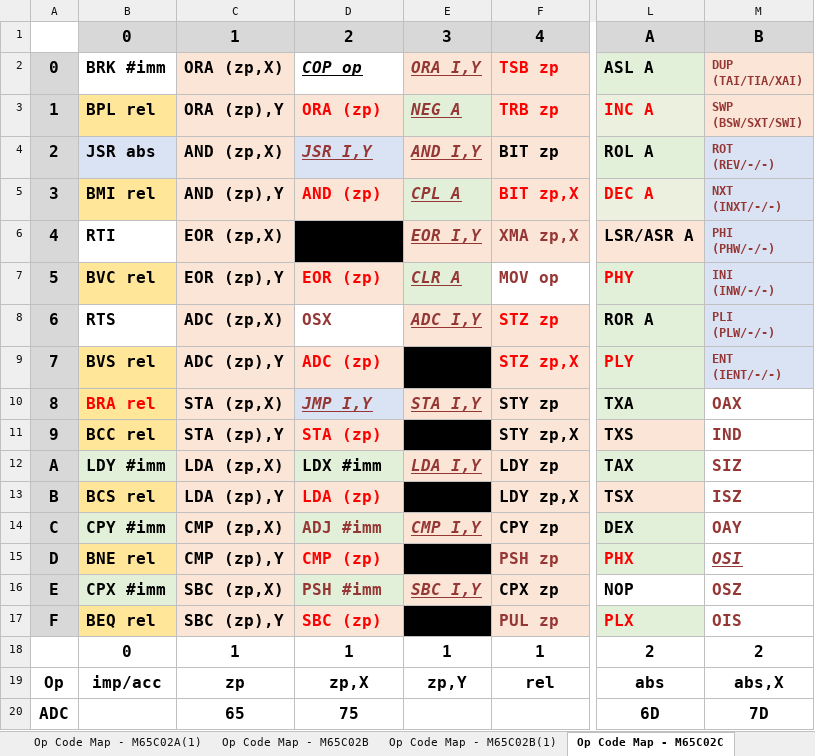
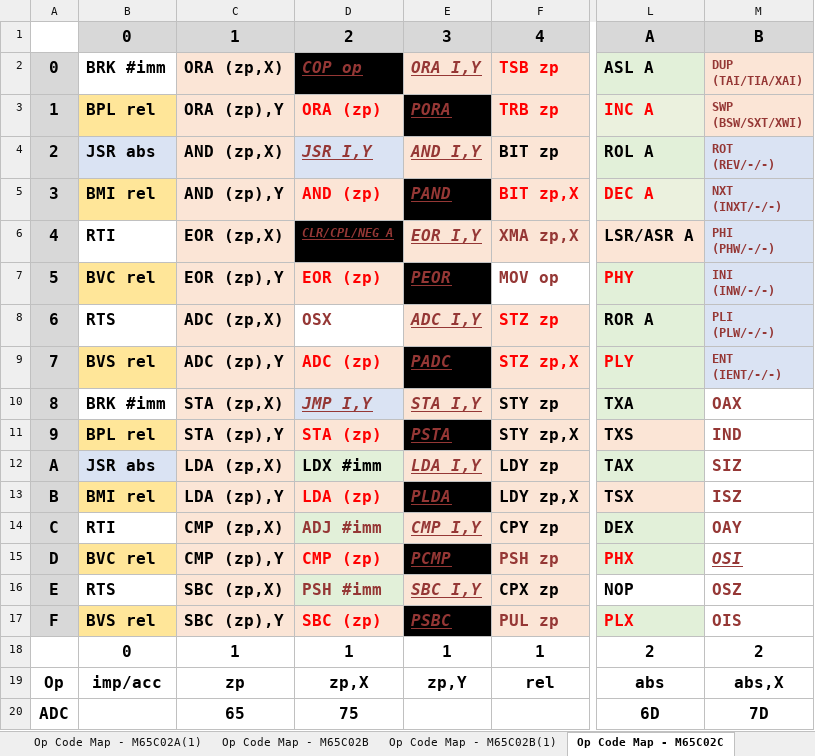
Before and after one commit to MorrisMA/M65C02A, an Excel workbook: Docs/M65C02-Notes (Rev A).xlsx, sheet Op Code Map - M65C02C, drawn as a sheet; only a part is shown, gaps mark what is left out; values as stored, in another font and other column widths than the file's, no borders; ↵ is a line break in a cell; the diff names each change by its address in the sheet, - before the commit and + after, or states it on an @@ line.

```diff
--- a/Docs/M65C02-Notes (Rev A).xlsx (sheet Op Code Map - M65C02C)
+++ b/Docs/M65C02-Notes (Rev A).xlsx (sheet Op Code Map - M65C02C)
@@ D2 fill: none → #000000, text colour: black → #953735 @@
-E3: NEG A
+E3: PORA
-E3 fill: #E2F0D9
+E3 fill: #000000
-M3: SWP ↵ (BSW/SXT/SWI)
+M3: SWP ↵ (BSW/SXT/XWI)
-E5: CPL A
+E5: PAND
-E5 fill: #E2F0D9
+E5 fill: #000000
-D6: (empty)
+D6: CLR/CPL/NEG A
-E7: CLR A
+E7: PEOR
-E7 fill: #E2F0D9
+E7 fill: #000000
-E9: (empty)
+E9: PADC
-B10: BRA rel
+B10: BRK #imm
@@ B10 fill: #FFE699 → none, text colour: #FF0000 → black @@
-B11: BCC rel
+B11: BPL rel
-E11: (empty)
+E11: PSTA
-B12: LDY #imm
+B12: JSR abs
-B12 fill: #E2F0D9
+B12 fill: #DAE3F3
-B13: BCS rel
+B13: BMI rel
-E13: (empty)
+E13: PLDA
-B14: CPY #imm
+B14: RTI
-B14 fill: #E2F0D9
+B14 fill: none
-B15: BNE rel
+B15: BVC rel
-E15: (empty)
+E15: PCMP
-B16: CPX #imm
+B16: RTS
-B16 fill: #E2F0D9
+B16 fill: none
-B17: BEQ rel
+B17: BVS rel
-E17: (empty)
+E17: PSBC
```
Also changed, not shown: sheet Op Code Map - M65C02A, 2 other files.
